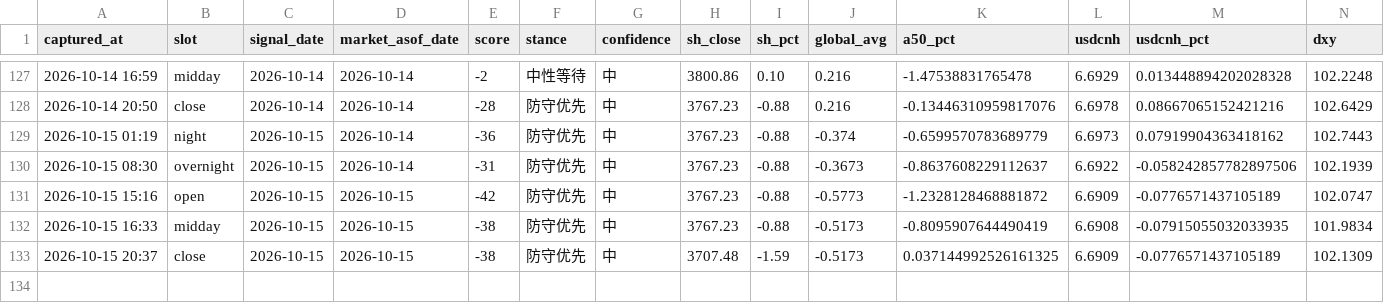
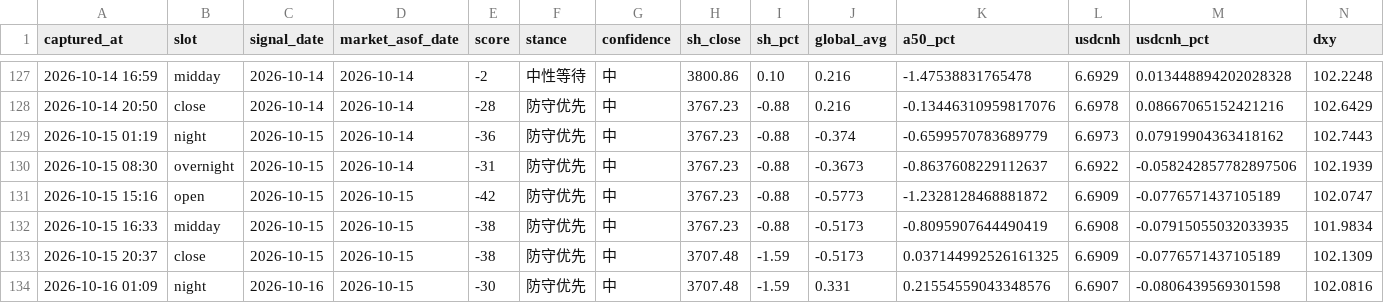
Before and after one commit to ychenfen/a-share-daily, a CSV file: data/signals/2026.csv, drawn as a sheet; only a part is shown, gaps mark what is left out; rows hold the shown columns only; the diff names each change by its address in the sheet, - before the commit and + after, or states it on an @@ line.

```diff
--- a/data/signals/2026.csv
+++ b/data/signals/2026.csv
+row 134: 2026-10-16 01:09 | night | 2026-10-16 | 2026-10-15 | -30 | 防守优先 | 中 | 3707.48 | -1.59 | 0.331 | 0.21554559043348576 | 6.6907 | -0.0806439569301598 | 102.0816
```
Also changed, not shown: 10 other files.
